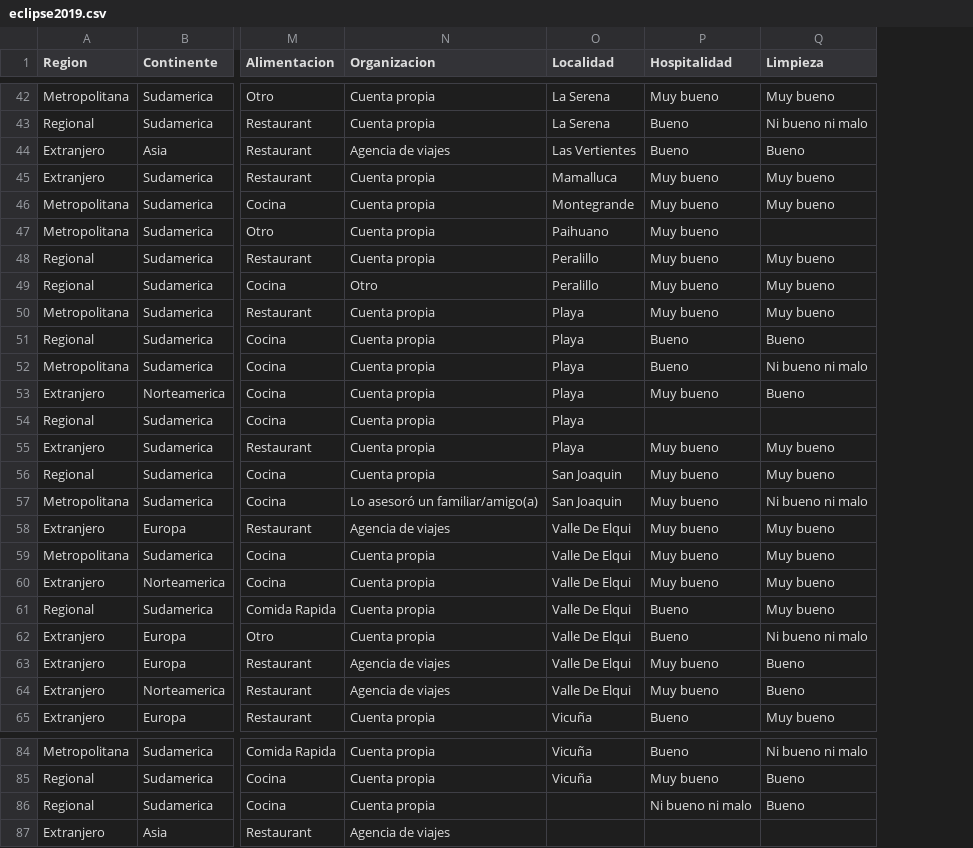
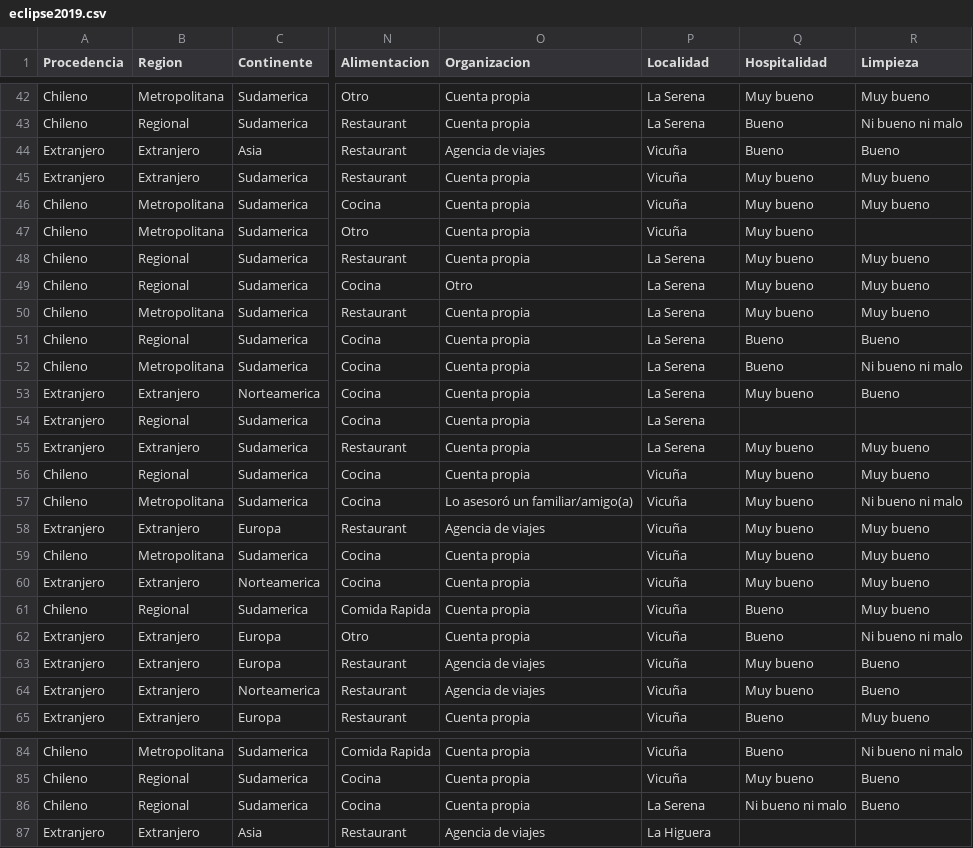
Before and after one commit to jorgeluisplaza/pep3-inferencia, a CSV file: eclipse2019.csv, drawn as a sheet; only a part is shown, gaps mark what is left out; addresses are those after the commit; the diff covers the shown part only; the diff names each change by its address in the sheet, - before the commit and + after, or states it on an @@ line.

```diff
--- a/eclipse2019.csv
+++ b/eclipse2019.csv
+column A (Procedencia), rows 42-65: Chileno | Chileno | Extranjero | Extranjero | Chileno | Chileno | Chileno | Chileno | Chileno | Chileno | Chileno | Extranjero | Extranjero | Extranjero | Chileno | Chileno | Extranjero | Chileno | Extranjero | Chileno | Extranjero | Extranjero | Extranjero | Extranjero; rows 84-87: Chileno | Chileno | Chileno | Extranjero
-P44 (Localidad): Las Vertientes
+P44 (Localidad): Vicuña
-P45 (Localidad): Mamalluca
+P45 (Localidad): Vicuña
-P46 (Localidad): Montegrande
+P46 (Localidad): Vicuña
-P47 (Localidad): Paihuano
+P47 (Localidad): Vicuña
-P48:P49 (Localidad): Peralillo
+P48:P49 (Localidad): La Serena
-P50:P55 (Localidad): Playa
+P50:P55 (Localidad): La Serena
-P56:P57 (Localidad): San Joaquin
+P56:P57 (Localidad): Vicuña
-P58:P64 (Localidad): Valle De Elqui
+P58:P64 (Localidad): Vicuña
-P86 (Localidad): (empty)
+P86 (Localidad): La Serena
-P87 (Localidad): (empty)
+P87 (Localidad): La Higuera
```
Also changed, not shown: 11 edited cells elsewhere in this file, 1 other file.
